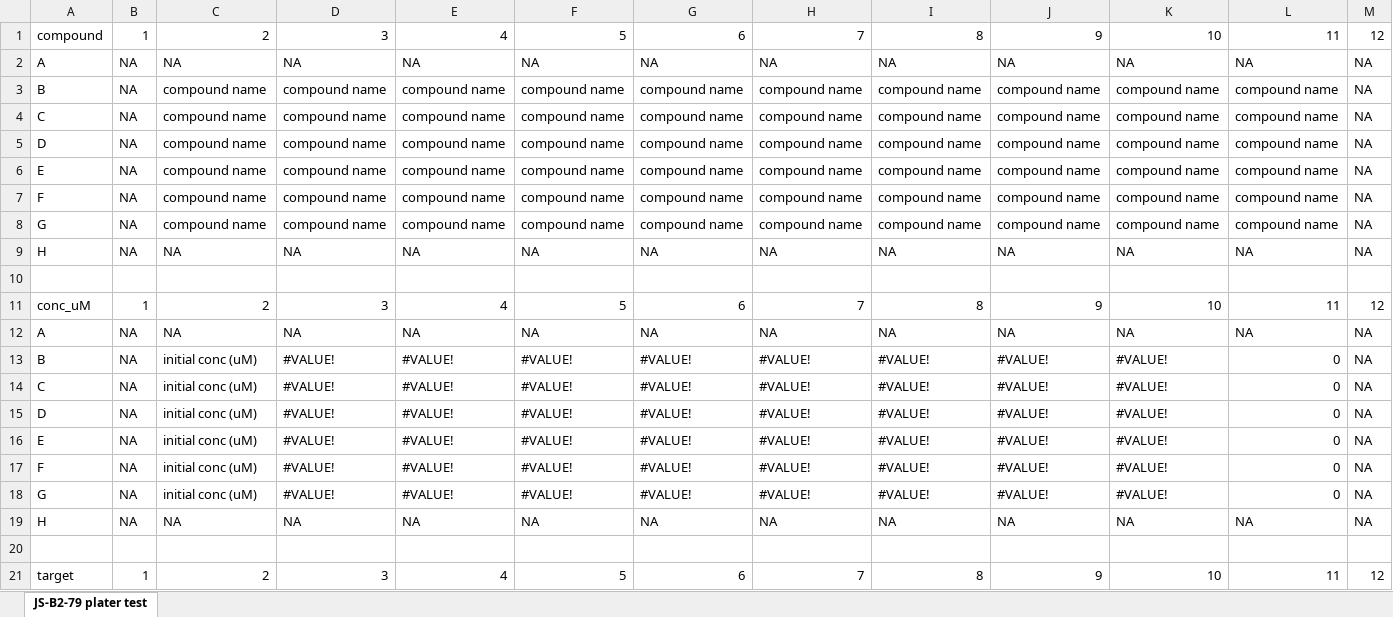
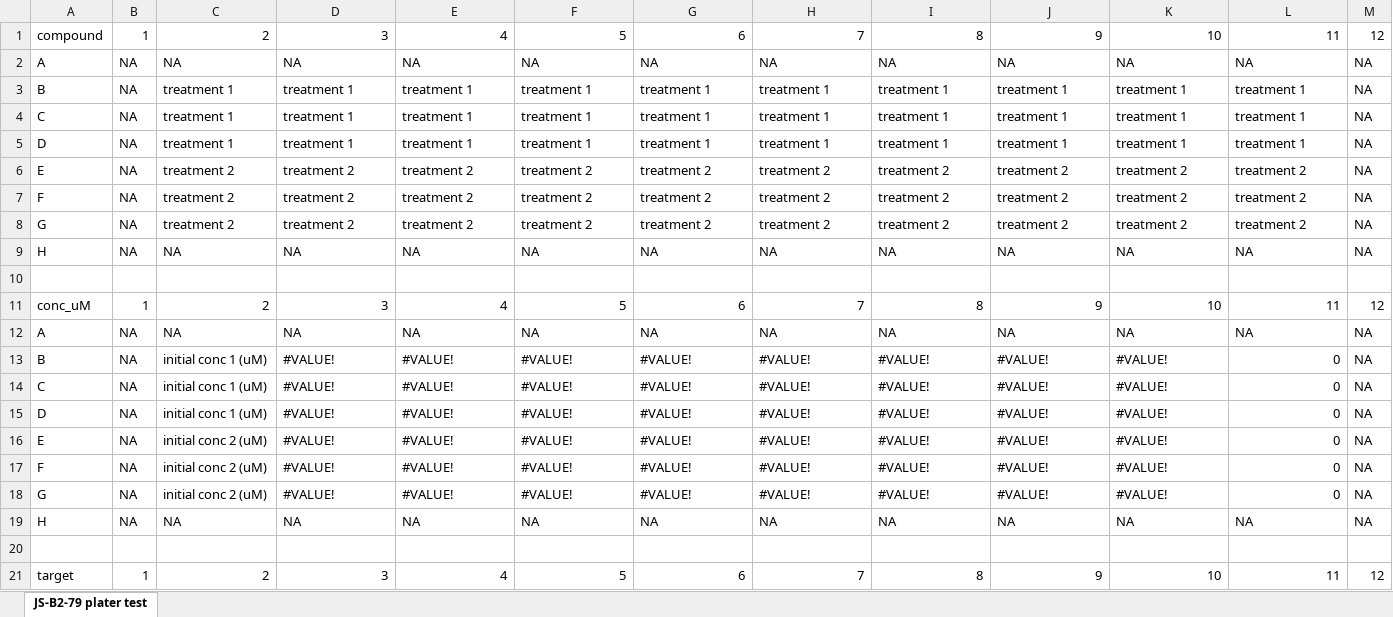
Before and after one commit to jackwalkerstevenson/shokat_bitopic_scripts, an Excel workbook: import_template.xlsx, sheet JS-B2-79 plater test, drawn as a sheet; only a part is shown; values as stored, in another font and other column widths than the file's, no cell formats; conditional formats not drawn; the diff names each change by its address in the sheet, - before the commit and + after, or states it on an @@ line.

Commit message:
updated template format and added option for another treatment

```diff
--- a/import_template.xlsx (sheet JS-B2-79 plater test)
+++ b/import_template.xlsx (sheet JS-B2-79 plater test)
-C3:C5: compound name
+C3:C5: treatment 1
-D3:D5: compound name
+D3:D5: treatment 1
-E3:E5: compound name
+E3:E5: treatment 1
-F3:F5: compound name
+F3:F5: treatment 1
-G3:G5: compound name
+G3:G5: treatment 1
-H3:H5: compound name
+H3:H5: treatment 1
-I3:I5: compound name
+I3:I5: treatment 1
-J3:J5: compound name
+J3:J5: treatment 1
-K3:K5: compound name
+K3:K5: treatment 1
-L3:L5: compound name
+L3:L5: treatment 1
-C6:C8: compound name
+C6:C8: treatment 2
-D6:D8: compound name
+D6:D8: treatment 2
-E6:E8: compound name
+E6:E8: treatment 2
-F6:F8: compound name
+F6:F8: treatment 2
-G6:G8: compound name
+G6:G8: treatment 2
-H6:H8: compound name
+H6:H8: treatment 2
-I6:I8: compound name
+I6:I8: treatment 2
-J6:J8: compound name
+J6:J8: treatment 2
-K6:K8: compound name
+K6:K8: treatment 2
-L6:L8: compound name
+L6:L8: treatment 2
-C13:C15: initial conc (uM)
+C13:C15: initial conc 1 (uM)
-C16:C18: initial conc (uM)
+C16:C18: initial conc 2 (uM)
```
Also changed, not shown: cell formats, formulas that keep their value.
